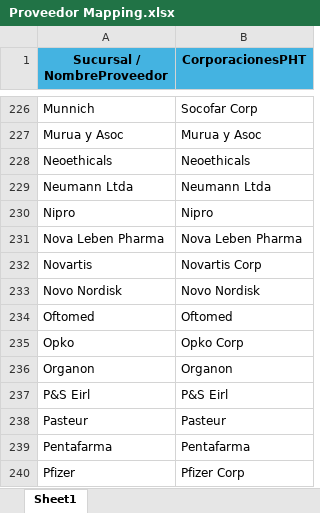
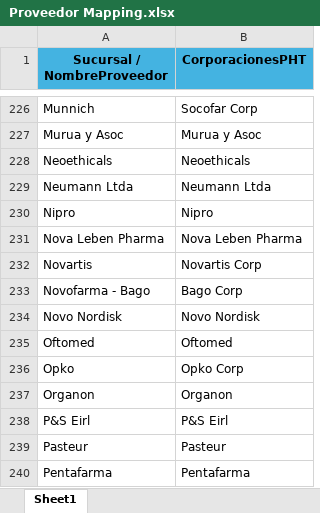
Before and after one commit to mariswarycharan/Chile_Data_Acquisition, an Excel workbook: Control/Proveedor Mapping.xlsx, sheet Sheet1, drawn as a sheet; only a part is shown, gaps mark what is left out; the shorter side is filled out with more unchanged rows; values as stored, in another font and other column widths than the file's, no borders; the diff names each change by its address in the sheet, - before the commit and + after, or states it on an @@ line.

Commit message:
OrganismoPublico Mapping Added

```diff
--- a/Control/Proveedor Mapping.xlsx (sheet Sheet1)
+++ b/Control/Proveedor Mapping.xlsx (sheet Sheet1)
+row 233: Novofarma - Bago | Bago Corp
```
Also changed, not shown: 5 other files.
